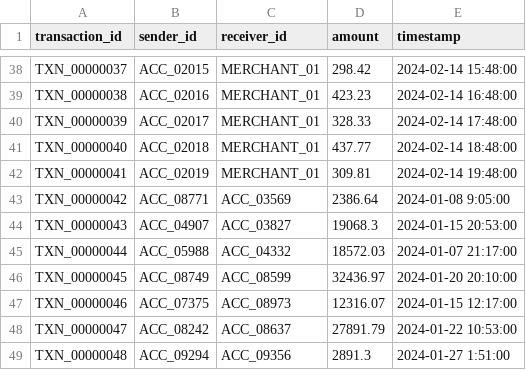
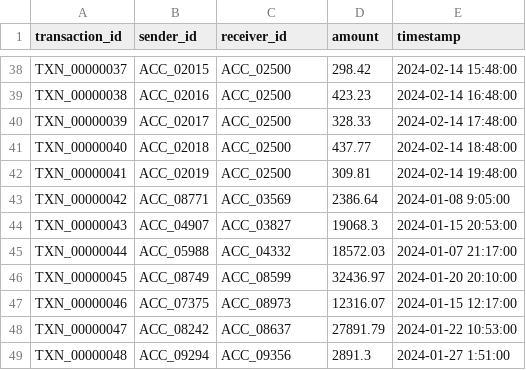
Before and after one commit to Dravingupta/Money-project, a CSV file: money-mulling.csv, drawn as a sheet; only a part is shown, gaps mark what is left out; the diff covers the shown part only; the diff names each change by its address in the sheet, - before the commit and + after, or states it on an @@ line.

```diff
--- a/money-mulling.csv
+++ b/money-mulling.csv
-C38:C42 (receiver_id): MERCHANT_01
+C38:C42 (receiver_id): ACC_02500
```
Also changed, not shown: 27 edited cells elsewhere in this file, 4 other files.
